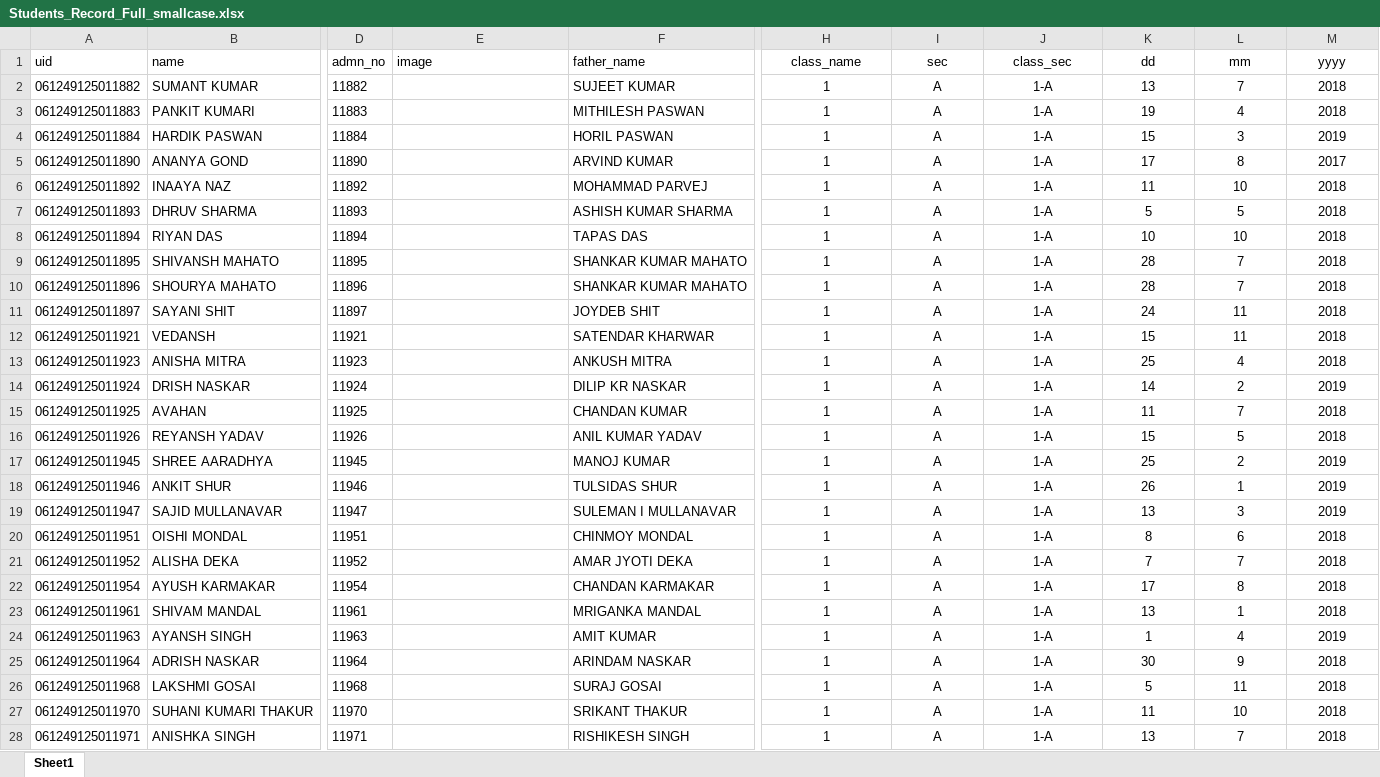
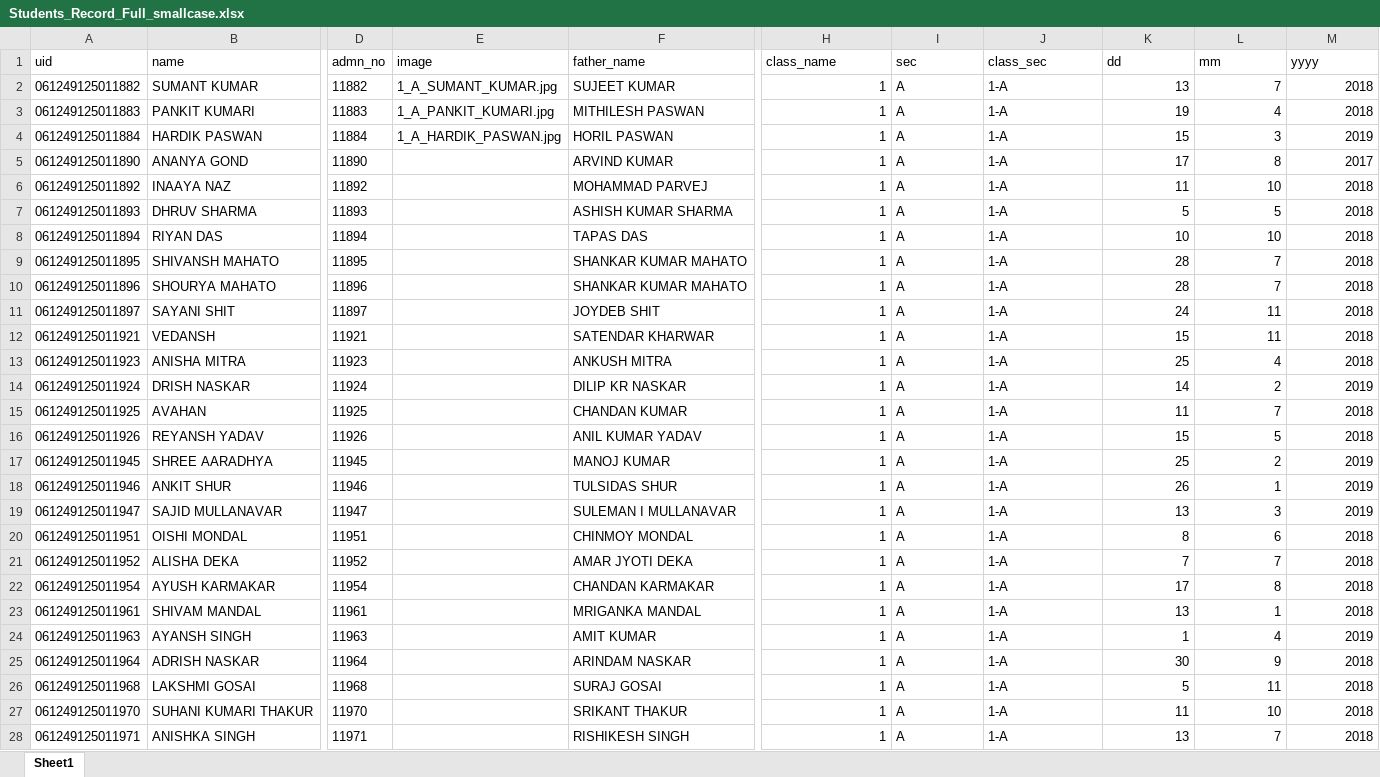
Before and after one commit to biswasp87/I_Card_Manager, an Excel workbook: uploads/Students_Record_Full_smallcase.xlsx, sheet Sheet1, drawn as a sheet; only a part is shown, gaps mark what is left out; values as stored, in another font and other column widths than the file's, no borders; the diff covers the shown part only; the diff names each change by its address in the sheet, - before the commit and + after, or states it on an @@ line.

```diff
--- a/uploads/Students_Record_Full_smallcase.xlsx (sheet Sheet1)
+++ b/uploads/Students_Record_Full_smallcase.xlsx (sheet Sheet1)
-H1:M1 alignment: center
+H1:M1 alignment: left
-E2 (image): (empty)
+E2 (image): 1_A_SUMANT_KUMAR.jpg
-H2:H28 alignment: center
+H2:H28 alignment: right
-I2:J28 alignment: center
+I2:J28 alignment: left
-K2:M28 alignment: center
+K2:M28 alignment: right
-E3 (image): (empty)
+E3 (image): 1_A_PANKIT_KUMARI.jpg
-E4 (image): (empty)
+E4 (image): 1_A_HARDIK_PASWAN.jpg
```
Also changed, not shown: 134 edited cells and cell formats elsewhere in this sheet, formulas that keep their value, 11 other files.
